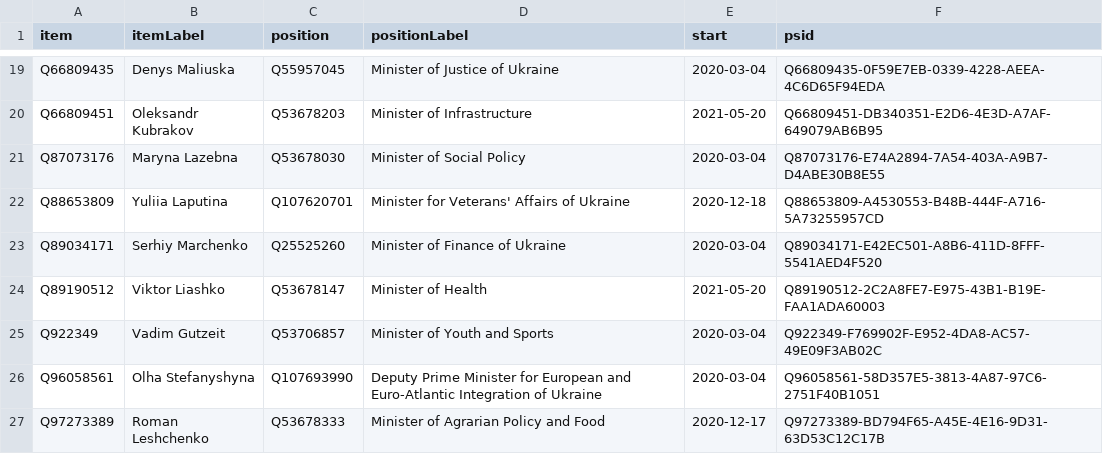
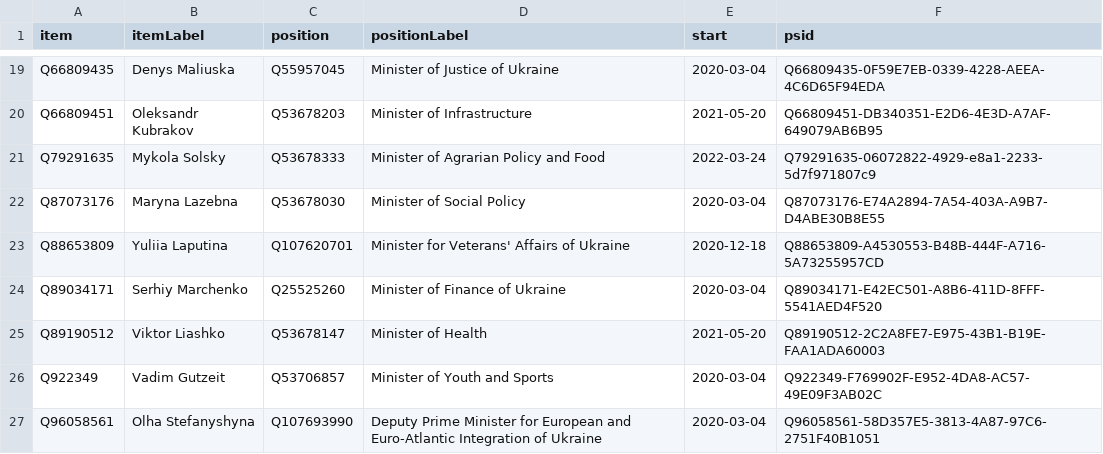
Before and after one commit to every-politician-scrapers/ukraine-cabinet, a CSV file: wikidata/results/current-cabinet.csv, drawn as a sheet; only a part is shown, gaps mark what is left out.

Commit message:
Run SPARQL queries

```diff
--- a/wikidata/results/current-cabinet.csv
+++ b/wikidata/results/current-cabinet.csv
@@ -20,2 +20,3 @@ Q66809435,Denys Maliuska,Q55957045,Minister of Justice of Ukraine,2020-03-04,Q66
 Q66809451,Oleksandr Kubrakov,Q53678203,Minister of Infrastructure,2021-05-20,Q66809451-DB340351-E2D6-4E3D-A7AF-649079AB6B95
+Q79291635,Mykola Solsky,Q53678333,Minister of Agrarian Policy and Food,2022-03-24,Q79291635-06072822-4929-e8a1-2233-5d7f971807c9
 Q87073176,Maryna Lazebna,Q53678030,Minister of Social Policy,2020-03-04,Q87073176-E74A2894-7A54-403A-A9B7-D4ABE30B8E55
@@ -26,2 +27 @@ Q922349,Vadim Gutzeit,Q53706857,Minister of Youth and Sports,2020-03-04,Q922349-
 Q96058561,Olha Stefanyshyna,Q107693990,Deputy Prime Minister for European and Euro-Atlantic Integration of Ukraine,2020-03-04,Q96058561-58D357E5-3813-4A87-97C6-2751F40B1051
-Q97273389,Roman Leshchenko,Q53678333,Minister of Agrarian Policy and Food,2020-12-17,Q97273389-BD794F65-A45E-4E16-9D31-63D53C12C17B
```
